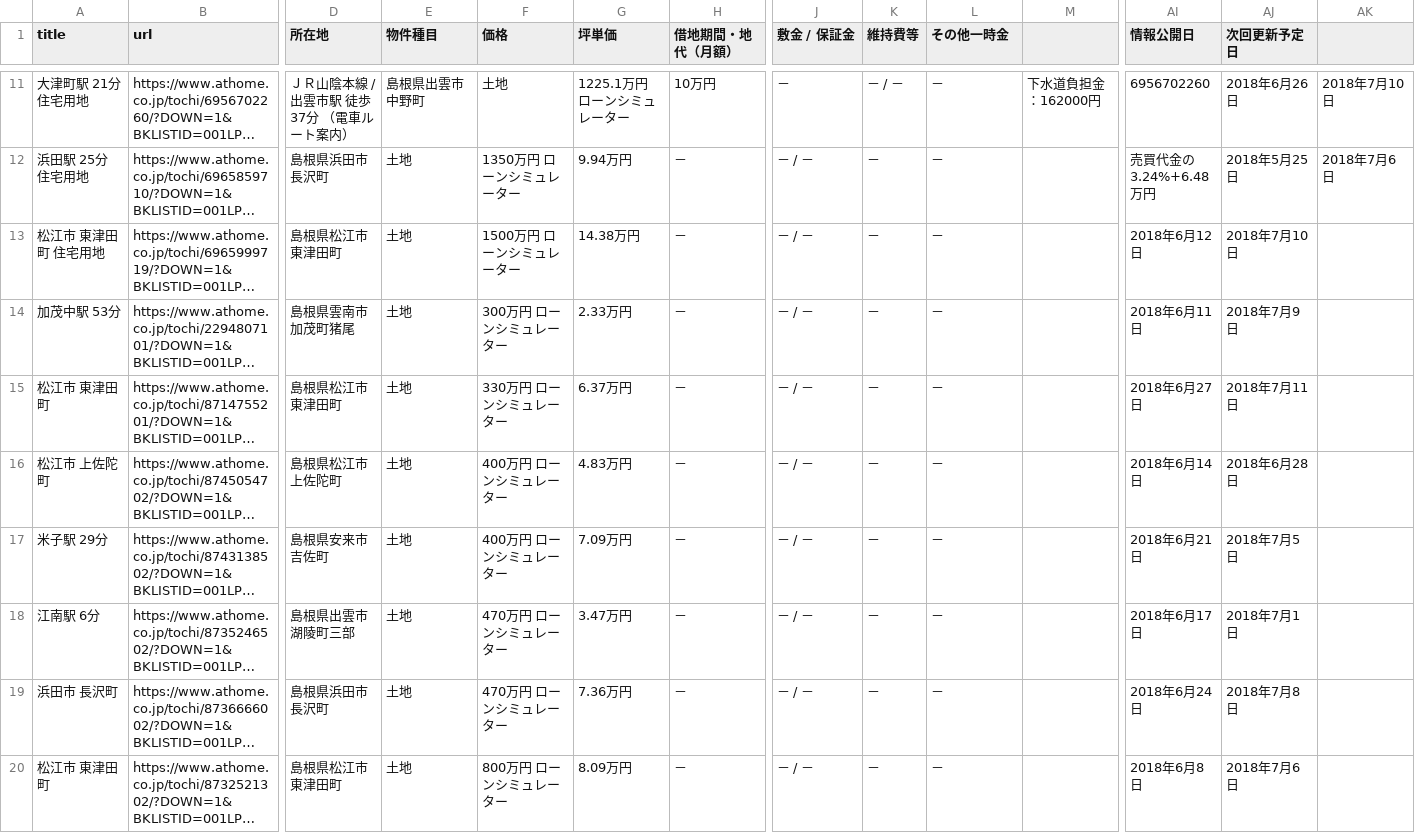
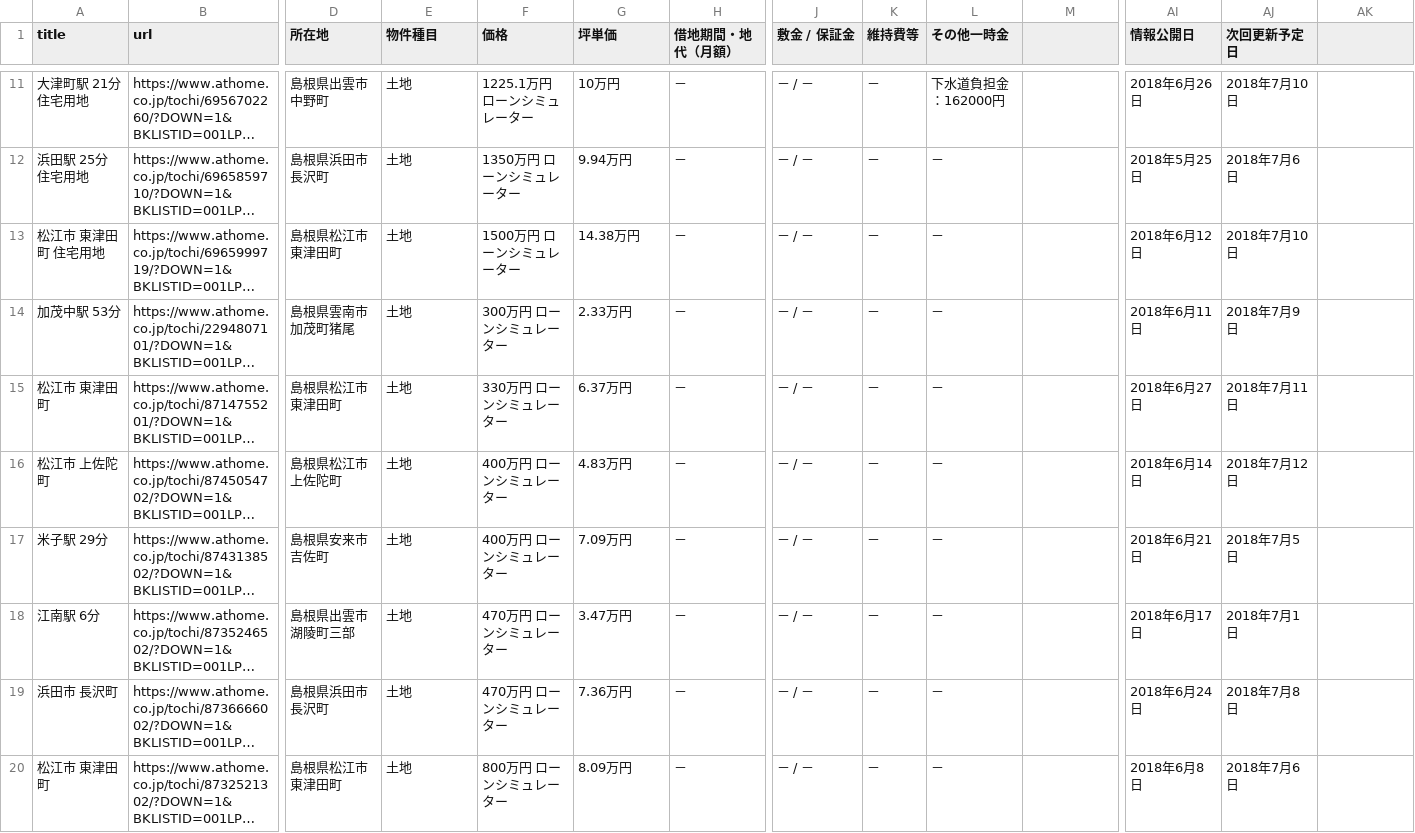
Before and after one commit to j14217/scraping, a CSV file: scraping_source/land_info1.csv, drawn as a sheet; only a part is shown, gaps mark what is left out; long unchanged cells end in …; the diff covers the shown part only; the diff names each change by its address in the sheet, - before the commit and + after, or states it on an @@ line.

```diff
--- a/scraping_source/land_info1.csv
+++ b/scraping_source/land_info1.csv
-D11 (所在地): ＪＲ山陰本線 / 出雲市駅 徒歩37分 （電車ルート案内）
+D11 (所在地): 島根県出雲市中野町
-E11 (物件種目): 島根県出雲市中野町
+E11 (物件種目): 土地
-F11 (価格): 土地
+F11 (価格): 1225.1万円 ローンシミュレーター
-G11 (坪単価): 1225.1万円 ローンシミュレーター
+G11 (坪単価): 10万円
-H11 (借地期間・地代（月額）): 10万円
+H11 (借地期間・地代（月額）): －
-J11 (敷金 / 保証金): －
+J11 (敷金 / 保証金): － / －
-K11 (維持費等): － / －
+K11 (維持費等): －
-L11 (その他一時金): －
+L11 (その他一時金): 下水道負担金：162000円
-M11: 下水道負担金：162000円
+M11: (empty)
-AI11 (情報公開日): 6956702260
+AI11 (情報公開日): 2018年6月26日
-AJ11 (次回更新予定日): 2018年6月26日
+AJ11 (次回更新予定日): 2018年7月10日
-AK11: 2018年7月10日
+AK11: (empty)
-AI12 (情報公開日): 売買代金の3.24%+6.48万円
+AI12 (情報公開日): 2018年5月25日
-AJ12 (次回更新予定日): 2018年5月25日
+AJ12 (次回更新予定日): 2018年7月6日
-AK12: 2018年7月6日
+AK12: (empty)
-AJ16 (次回更新予定日): 2018年6月28日
+AJ16 (次回更新予定日): 2018年7月12日
```
Also changed, not shown: 58 edited cells elsewhere in this file, scraping_source/land_info2.csv, 1 other file.
